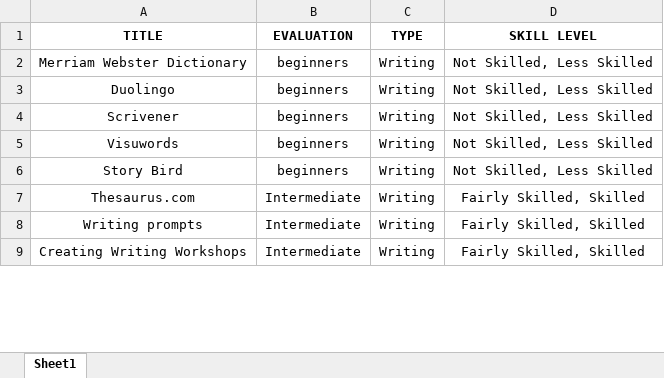
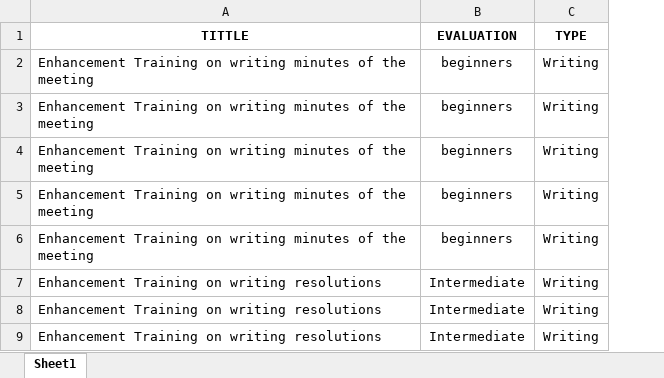
Before and after one commit to CjSantos2000/data-mining, an Excel workbook: assets/Learning-Tools.xlsx, sheet Sheet1, drawn as a sheet; only a part is shown; values as stored, in another font and other column widths than the file's, no borders; removed rows and columns are numbered as before the commit, all else as after; the diff names each change by its address in the sheet, - before the commit and + after, or states it on an @@ line.

Commit message:
Update Learning-Tools.xlsx

```diff
--- a/assets/Learning-Tools.xlsx (sheet Sheet1)
+++ b/assets/Learning-Tools.xlsx (sheet Sheet1)
-column A (TITLE), rows 2-9: Merriam Webster Dictionary | Duolingo | Scrivener | Visuwords | Story Bird | Thesaurus.com | Writing prompts | Creating Writing Workshops
+column A (TITTLE), rows 2-9: Enhancement Training on writing minutes of the meeting | Enhancement Training on writing minutes of the meeting | Enhancement Training on writing minutes of the meeting | Enhancement Training on writing minutes of the meeting | Enhancement Training on writing minutes of the meeting | Enhancement Training on writing resolutions | Enhancement Training on writing resolutions | Enhancement Training on writing resolutions
-column D (SKILL LEVEL), rows 2-9: Not Skilled, Less Skilled | Not Skilled, Less Skilled | Not Skilled, Less Skilled | Not Skilled, Less Skilled | Not Skilled, Less Skilled | Fairly Skilled, Skilled | Fairly Skilled, Skilled | Fairly Skilled, Skilled
```
Also changed, not shown: 1 other file.
